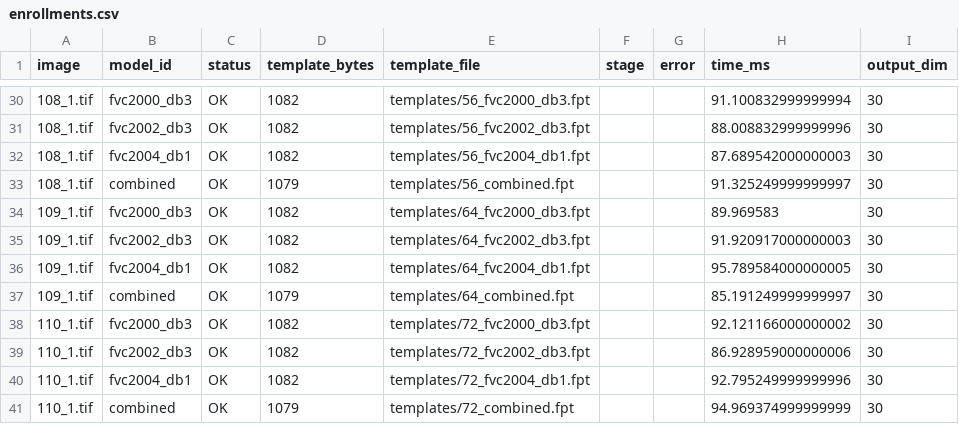
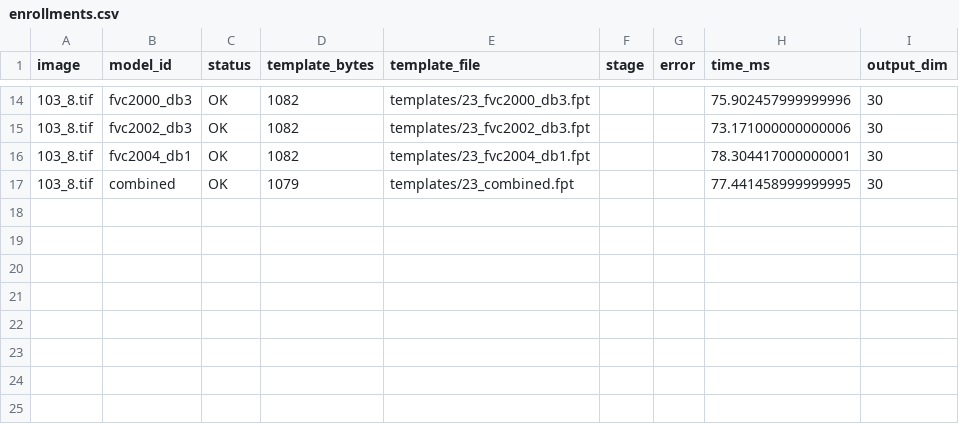
Before and after one commit to 12B-theDon/AdvancedOOP_TeamProj, a CSV file: Report_example/enrollments.csv, drawn as a sheet; only a part is shown, gaps mark what is left out; the diff covers the shown part only.

Commit message:
docs: refresh minimum-score report example
Save the minimum-score GUI run: four enrollment images, 16 templates, 28 genuine pairs and 288 impostor pairs.
Update README descriptions to match the matching-DB/combined minimum, threshold 0.5133, and the saved FMR/FNMR/EER values.
Preserve raw timings and scores, and explain why this demonstration differs from the calibration protocol and independent-test evaluation.

Validation: every pair's minimum-score decision, template metadata, metrics, SVG/HTML links, and local Markdown targets.

```diff
--- a/Report_example/enrollments.csv
+++ b/Report_example/enrollments.csv
@@ -30,12 +14,4 @@ image,model_id,status,template_bytes,template_file,stage,error,time_ms,output_di
-"108_1.tif","fvc2000_db3","OK",1082,"templates/56_fvc2000_db3.fpt","","",91.100832999999994,30
-"108_1.tif","fvc2002_db3","OK",1082,"templates/56_fvc2002_db3.fpt","","",88.008832999999996,30
-"108_1.tif","fvc2004_db1","OK",1082,"templates/56_fvc2004_db1.fpt","","",87.689542000000003,30
-"108_1.tif","combined","OK",1079,"templates/56_combined.fpt","","",91.325249999999997,30
-"109_1.tif","fvc2000_db3","OK",1082,"templates/64_fvc2000_db3.fpt","","",89.969583,30
-"109_1.tif","fvc2002_db3","OK",1082,"templates/64_fvc2002_db3.fpt","","",91.920917000000003,30
-"109_1.tif","fvc2004_db1","OK",1082,"templates/64_fvc2004_db1.fpt","","",95.789584000000005,30
-"109_1.tif","combined","OK",1079,"templates/64_combined.fpt","","",85.191249999999997,30
-"110_1.tif","fvc2000_db3","OK",1082,"templates/72_fvc2000_db3.fpt","","",92.121166000000002,30
-"110_1.tif","fvc2002_db3","OK",1082,"templates/72_fvc2002_db3.fpt","","",86.928959000000006,30
-"110_1.tif","fvc2004_db1","OK",1082,"templates/72_fvc2004_db1.fpt","","",92.795249999999996,30
-"110_1.tif","combined","OK",1079,"templates/72_combined.fpt","","",94.969374999999999,30
+"103_8.tif","fvc2000_db3","OK",1082,"templates/23_fvc2000_db3.fpt","","",75.902457999999996,30
+"103_8.tif","fvc2002_db3","OK",1082,"templates/23_fvc2002_db3.fpt","","",73.171000000000006,30
+"103_8.tif","fvc2004_db1","OK",1082,"templates/23_fvc2004_db1.fpt","","",78.304417000000001,30
+"103_8.tif","combined","OK",1079,"templates/23_combined.fpt","","",77.441458999999995,30
```
Also changed, not shown: 16 removed rows and 20 edited cells elsewhere in this file, Report_example/metrics.csv, 50 other files.
